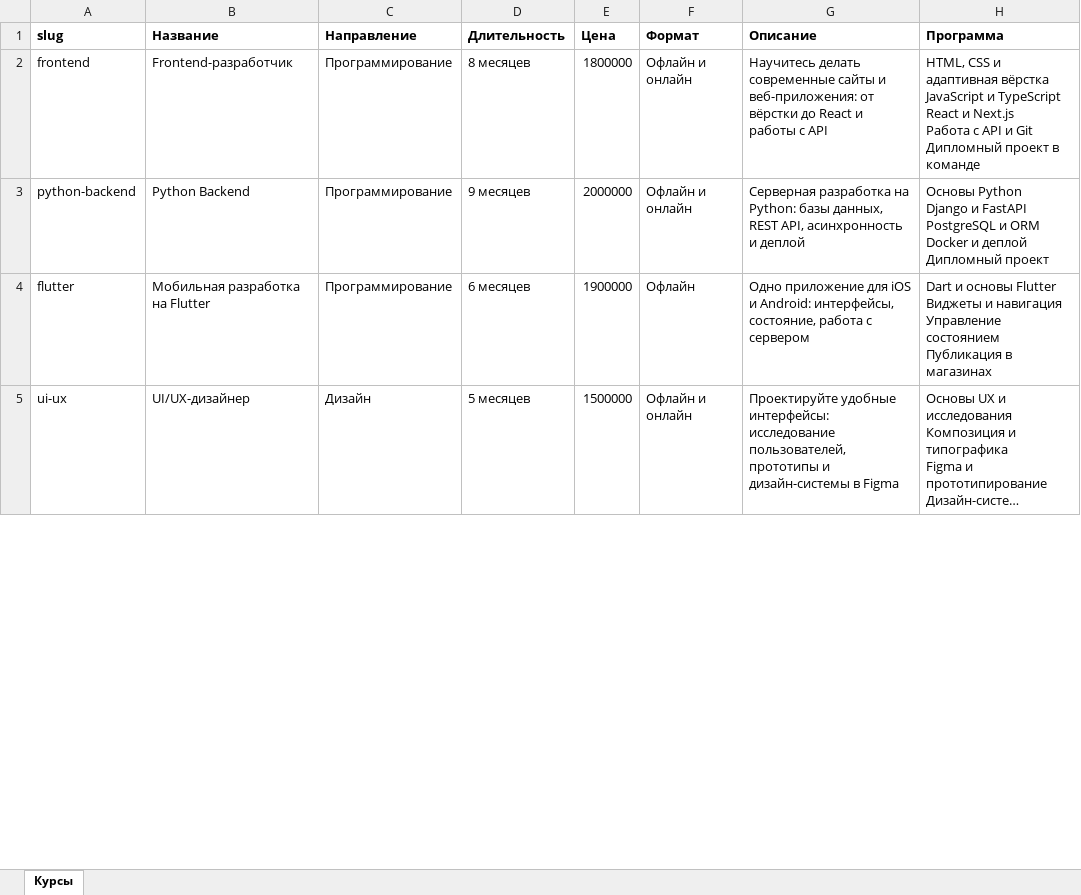
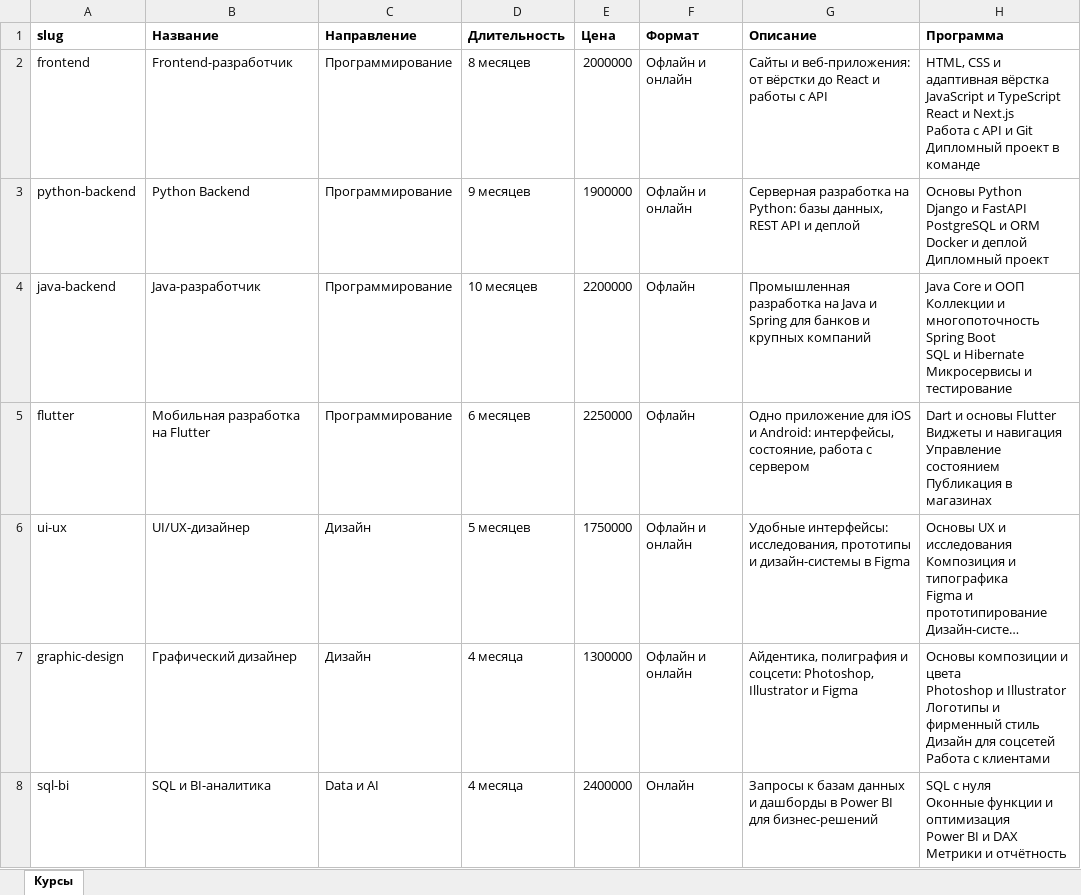
Before and after one commit to ProTeacherWebs/kodium-academy, an Excel workbook: knowledge/courses.xlsx, sheet Курсы, drawn as a sheet; only a part is shown; long unchanged cells end in …; values as stored, in another font and other column widths than the file's, no borders; addresses are those after the commit; ↵ is a line break in a cell; the diff covers the shown part only; the diff names each change by its address in the sheet, - before the commit and + after, or states it on an @@ line.

```diff
--- a/knowledge/courses.xlsx (sheet Курсы)
+++ b/knowledge/courses.xlsx (sheet Курсы)
-E2 (Цена): 1800000
+E2 (Цена): 2000000
-G2 (Описание): Научитесь делать современные сайты и веб-приложения:…
+G2 (Описание): Сайты и веб-приложения:…
-E3 (Цена): 2000000
+E3 (Цена): 1900000
-G3 (Описание): …данных, REST API, асинхронность и деплой
+G3 (Описание): …данных, REST API и деплой
+row 4: java-backend | Java-разработчик | Программирование | 10 месяцев | 2200000 | Офлайн | Промышленная разработка на Java и Spring для банков и крупных компаний | Java Core и ООП ↵ Коллекции и многопоточность ↵ Spring Boot ↵ SQL и Hibernate ↵ Микросервисы и тестирование
-E5 (Цена): 1900000
+E5 (Цена): 2250000
-E6 (Цена): 1500000
+E6 (Цена): 1750000
-G6 (Описание): Проектируйте удобные интерфейсы: исследование пользователей, прототипы и…
+G6 (Описание): Удобные интерфейсы: исследования, прототипы и…
+row 7: graphic-design | Графический дизайнер | Дизайн | 4 месяца | 1300000 | Офлайн и онлайн | Айдентика, полиграфия и соцсети: Photoshop, Illustrator и Figma | Основы композиции и цвета ↵ Photoshop и Illustrator ↵ Логотипы и фирменный стиль ↵ Дизайн для соцсетей ↵ Работа с клиентами
+row 8: sql-bi | SQL и BI-аналитика | Data и AI | 4 месяца | 2400000 | Онлайн | Запросы к базам данных и дашборды в Power BI для бизнес-решений | SQL с нуля ↵ Оконные функции и оптимизация ↵ Power BI и DAX ↵ Метрики и отчётность
```
Also changed, not shown: 2 added rows, 2 removed rows and 5 edited cells elsewhere in this sheet, 23 other files.
